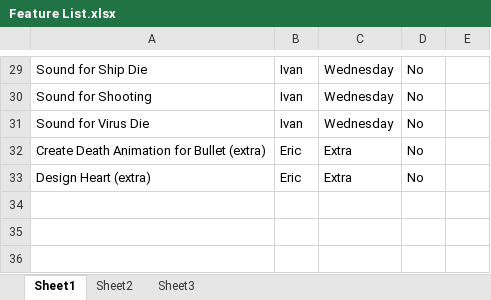
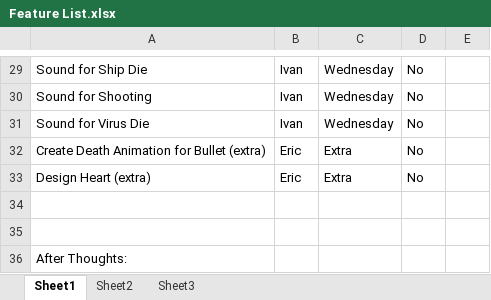
Before and after one commit to iturtleman/bodilyinfection, an Excel workbook: Feature List.xlsx, sheet Sheet1, drawn as a sheet; only a part is shown, gaps mark what is left out; values as stored, in another font and other column widths than the file's, no borders; the diff names each change by its address in the sheet, - before the commit and + after, or states it on an @@ line.

Commit message:
Modified Feature List.xlsx

```diff
--- a/Feature List.xlsx (sheet Sheet1)
+++ b/Feature List.xlsx (sheet Sheet1)
+row 34: (empty)
+row 35: (empty)
+row 36: After Thoughts:
```
